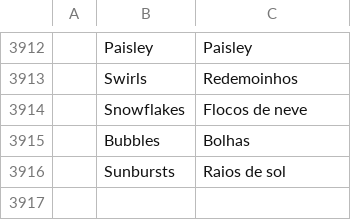
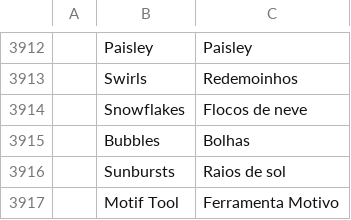
Before and after one commit to SiteSentrix/StitchFoundry, a TSV file: crates/ui-egui/src/i18n/pt-br.tsv, drawn as a sheet; only a part is shown, gaps mark what is left out; the diff names each change by its address in the sheet, - before the commit and + after, or states it on an @@ line.

```diff
--- a/crates/ui-egui/src/i18n/pt-br.tsv
+++ b/crates/ui-egui/src/i18n/pt-br.tsv
+row 3917:  | Motif Tool | Ferramenta Motivo
```
Also changed, not shown: crates/ui-egui/src/i18n/cs.tsv, crates/ui-egui/src/i18n/es.tsv, 17 other files.
